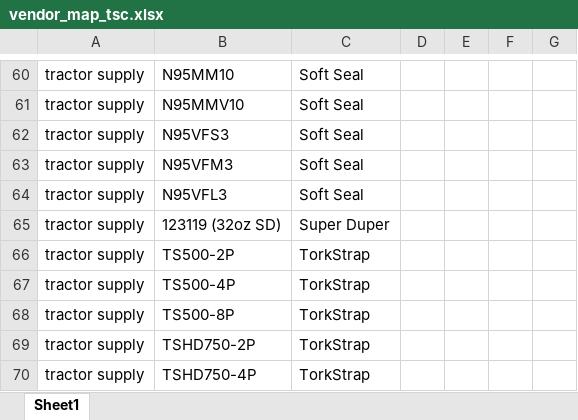
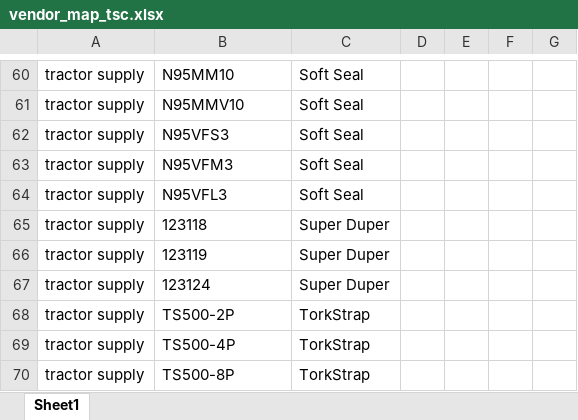
Before and after one commit to CornerstoneProductsGroup/Order-Splitter-v2, an Excel workbook: vendor_map_tsc.xlsx, sheet Sheet1, drawn as a sheet; only a part is shown, gaps mark what is left out; the shorter side is filled out with more unchanged rows; values as stored, in another font and other column widths than the file's, no borders; addresses are those after the commit; the diff names each change by its address in the sheet, - before the commit and + after, or states it on an @@ line.

```diff
--- a/vendor_map_tsc.xlsx (sheet Sheet1)
+++ b/vendor_map_tsc.xlsx (sheet Sheet1)
+row 65: tractor supply | 123118 | Super Duper
-B66: 123119 (32oz SD)
+B66: 123119
+row 67: tractor supply | 123124 | Super Duper
```
Also changed, not shown: vendor_map_hd.xlsx, vendor_map_lowes.xlsx.
